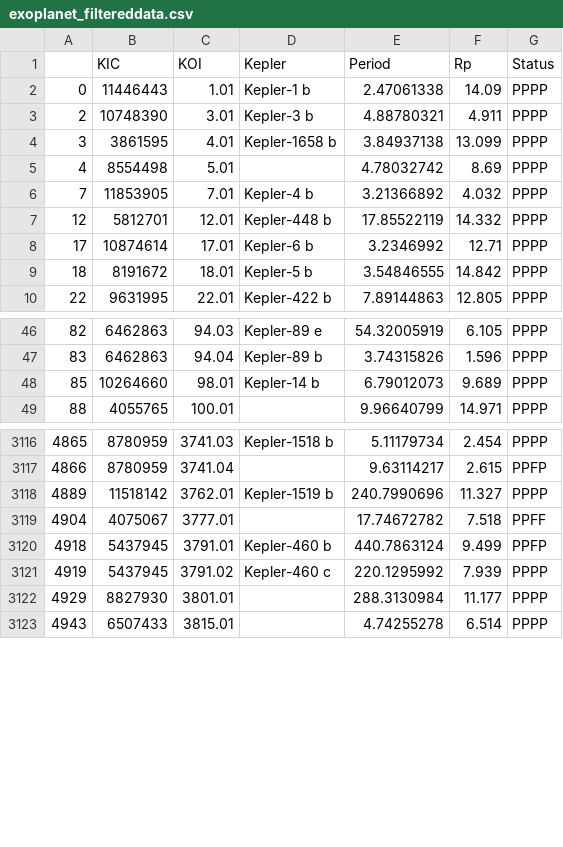
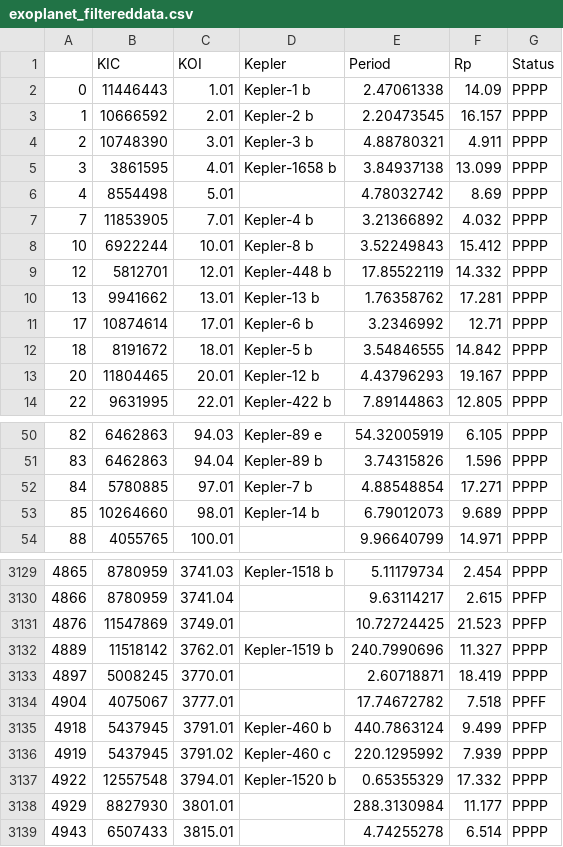
Before and after one commit to AndrewOshawott/Exoplanets-Research, a CSV file: exoplanet_filtereddata.csv, drawn as a sheet; only a part is shown, gaps mark what is left out; the diff covers the shown part only; the diff names each change by its address in the sheet, - before the commit and + after, or states it on an @@ line.

Commit message:
Better Exoplanet Data Graphs!

```diff
--- a/exoplanet_filtereddata.csv
+++ b/exoplanet_filtereddata.csv
+row 3: 1 | 10666592 | 2.01 | Kepler-2 b | 2.20473545 | 16.157 | PPPP
+row 8: 10 | 6922244 | 10.01 | Kepler-8 b | 3.52249843 | 15.412 | PPPP
+row 10: 13 | 9941662 | 13.01 | Kepler-13 b | 1.76358762 | 17.281 | PPPP
+row 13: 20 | 11804465 | 20.01 | Kepler-12 b | 4.43796293 | 19.167 | PPPP
+row 52: 84 | 5780885 | 97.01 | Kepler-7 b | 4.88548854 | 17.271 | PPPP
+row 3131: 4876 | 11547869 | 3749.01 |  | 10.72724425 | 21.523 | PPFP
+row 3133: 4897 | 5008245 | 3770.01 |  | 2.60718871 | 18.419 | PPPP
+row 3137: 4922 | 12557548 | 3794.01 | Kepler-1520 b | 0.65355329 | 17.332 | PPPP
```
Also changed, not shown: 18 added rows elsewhere in this file, 9 other files.
